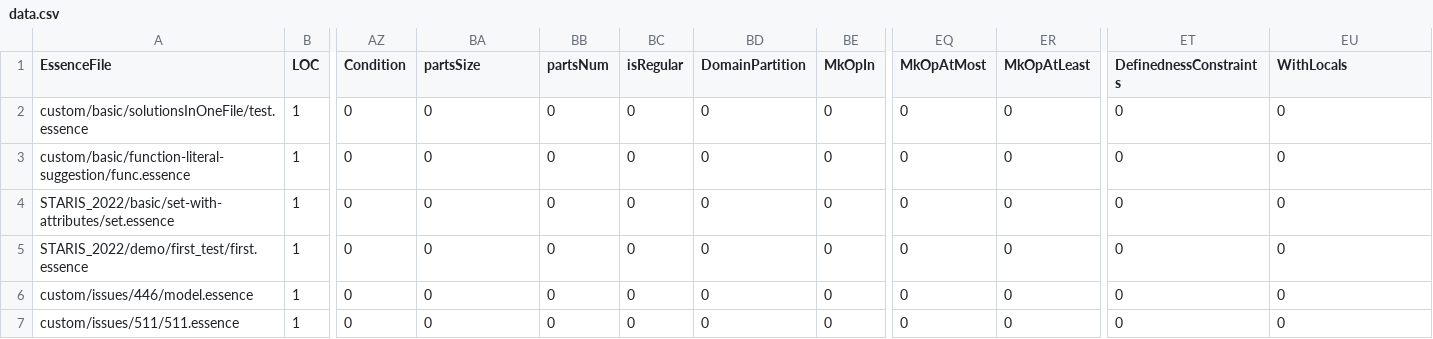
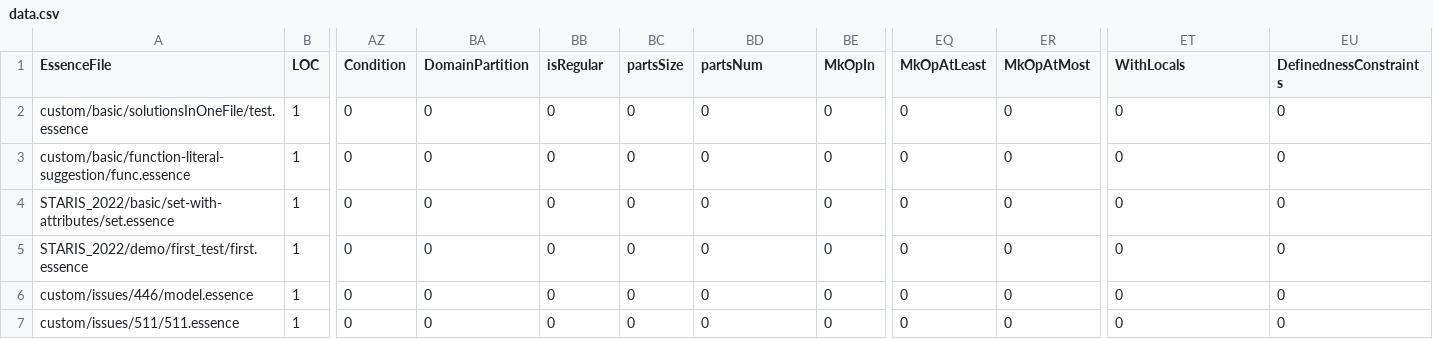
Before and after one commit to hecent/conjure-oxide, a CSV file: tools/essence-feature-usage-stats/data.csv, drawn as a sheet; only a part is shown, gaps mark what is left out; the diff names each change by its address in the sheet, - before the commit and + after, or states it on an @@ line.

Commit message:
Actions: Deploy the essence features usage table 🚀

```diff
--- a/tools/essence-feature-usage-stats/data.csv
+++ b/tools/essence-feature-usage-stats/data.csv
-BA1: partsSize
+BA1: DomainPartition
-BB1: partsNum
+BB1: isRegular
-BC1: isRegular
+BC1: partsSize
-BD1: DomainPartition
+BD1: partsNum
-EQ1: MkOpAtMost
+EQ1: MkOpAtLeast
-ER1: MkOpAtLeast
+ER1: MkOpAtMost
-ET1: DefinednessConstraints
+ET1: WithLocals
-EU1: WithLocals
+EU1: DefinednessConstraints
```
Also changed, not shown: 1 other file.
